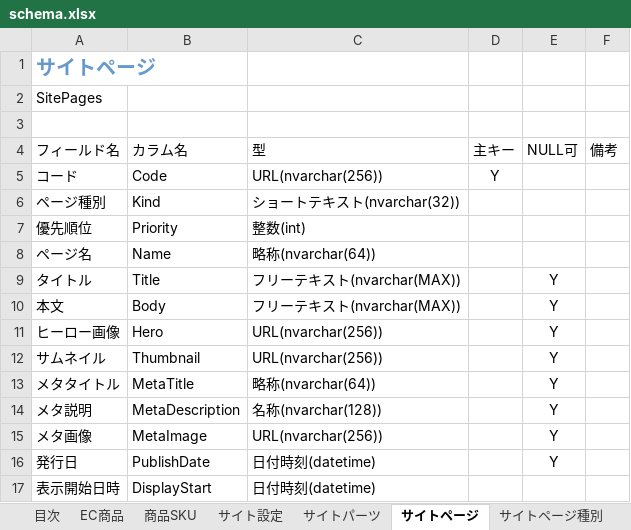
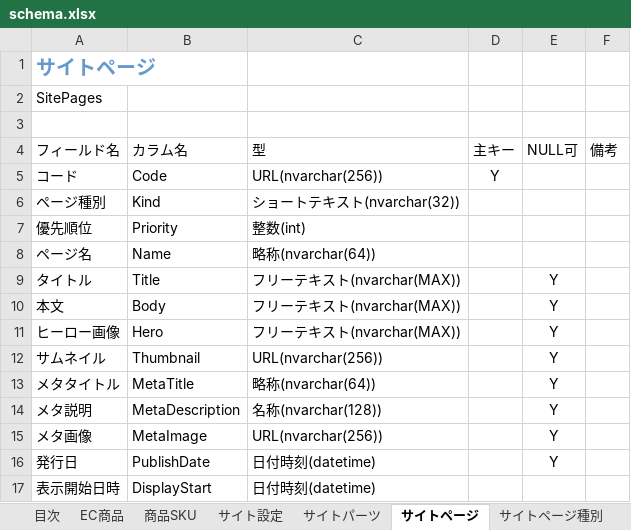
Before and after one commit to commerble/template-starter-kit--dash, an Excel workbook: schema.xlsx, sheet サイトページ, drawn as a sheet; only a part is shown; values as stored, in another font and other column widths than the file's, no borders; table styles not drawn; the diff names each change by its address in the sheet, - before the commit and + after, or states it on an @@ line.

```diff
--- a/schema.xlsx (sheet サイトページ)
+++ b/schema.xlsx (sheet サイトページ)
-C11 (型): URL(nvarchar(256))
+C11 (型): フリーテキスト(nvarchar(MAX))
```
Also changed, not shown: sheet 陳列商品, sheet 目次, other sheet tabs, 2 other files.
